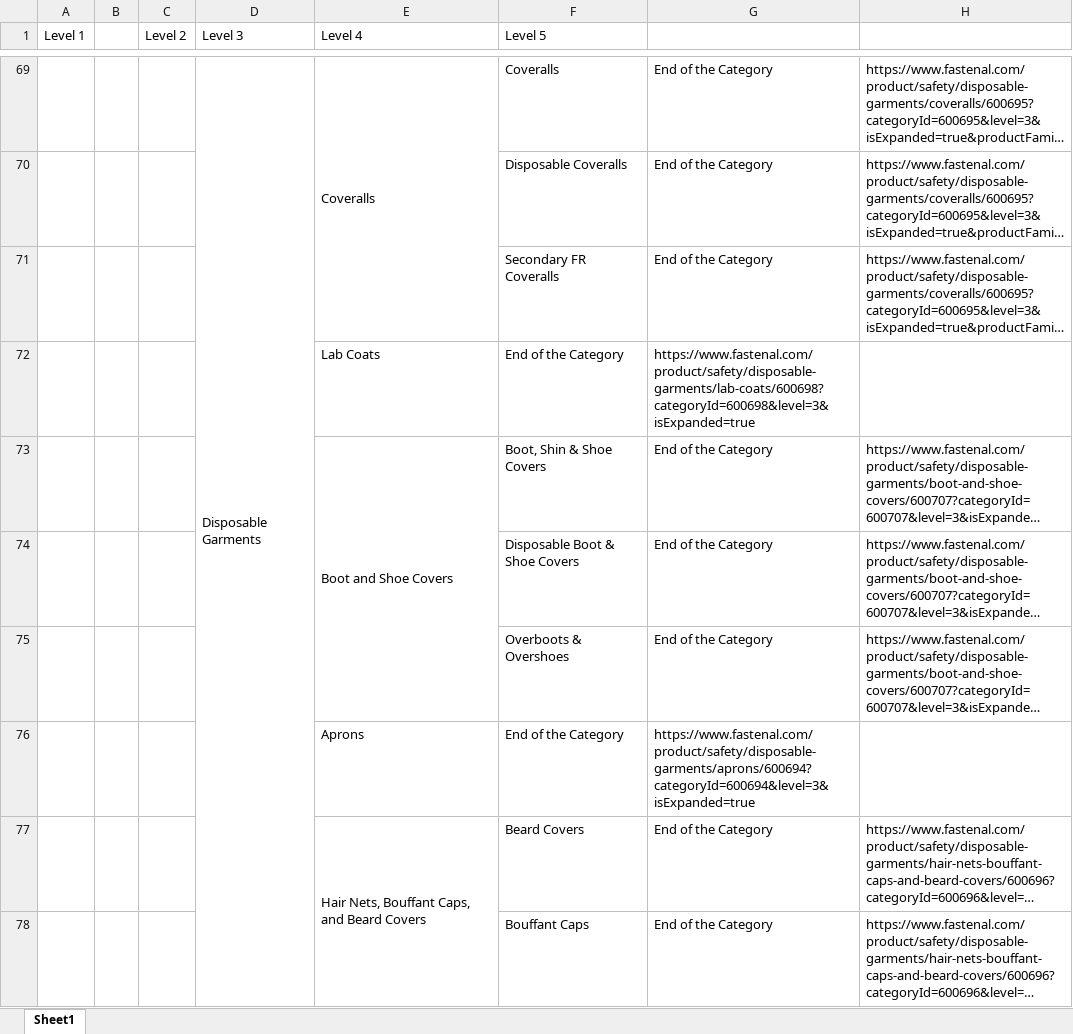
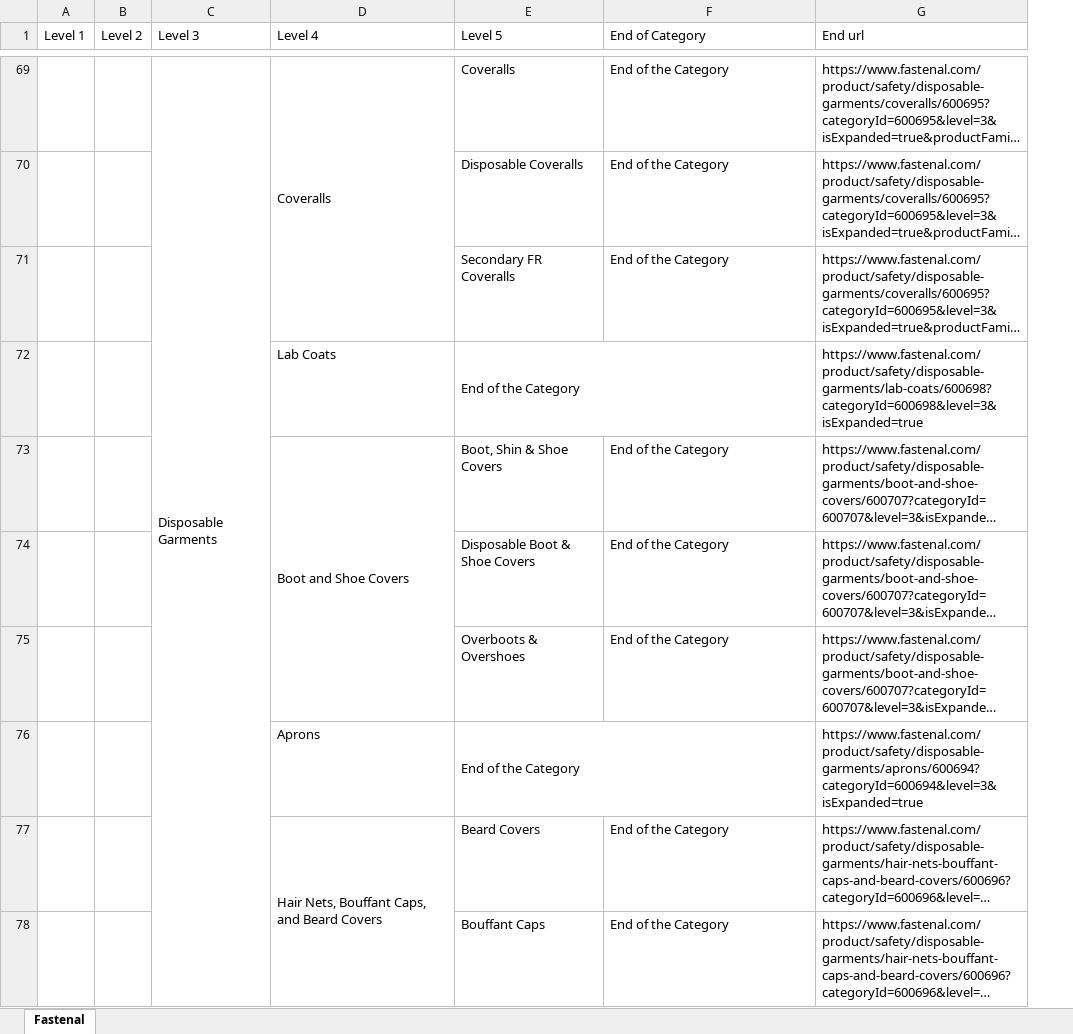
Before and after one commit to gastonalvarado/Pandas-Challenge, an Excel workbook: Materion/fastenal-schema.xlsx, sheet Fastenal, drawn as a sheet; only a part is shown, gaps mark what is left out; long unchanged cells end in …; values as stored, in another font and other column widths than the file's, no cell formats; removed rows and columns are numbered as before the commit, all else as after; the diff covers the shown part only; the diff names each change by its address in the sheet, - before the commit and + after, or states it on an @@ line.

```diff
--- a/Materion/fastenal-schema.xlsx (sheet Fastenal)
+++ b/Materion/fastenal-schema.xlsx (sheet Fastenal)
-sheet tab: Sheet1
+sheet tab: Fastenal
-column B, empty
-F1: (empty)
+F1: End of Category
-G1: (empty)
+G1: End url
+E72:F72 merged
-F72 (End of Category): https://www.fastenal.com/product/safety/disposable-garments/lab-coats/600698?categoryId=600698&level=3&isExpanded=true
+F72 (End of Category): (empty)
-G72 (End url): (empty)
+G72 (End url): https://www.fastenal.com/product/safety/disposable-garments/lab-coats/600698?categoryId=600698&level=3&isExpanded=true
+E76:F76 merged
-F76 (End of Category): https://www.fastenal.com/product/safety/disposable-garments/aprons/600694?categoryId=600694&level=3&isExpanded=true
+F76 (End of Category): (empty)
-G76 (End url): (empty)
+G76 (End url): https://www.fastenal.com/product/safety/disposable-garments/aprons/600694?categoryId=600694&level=3&isExpanded=true
```
Also changed, not shown: 8 added rows, 8 removed rows, 46 edited cells and merged cells elsewhere in this sheet, cell formats, 1 other file.
